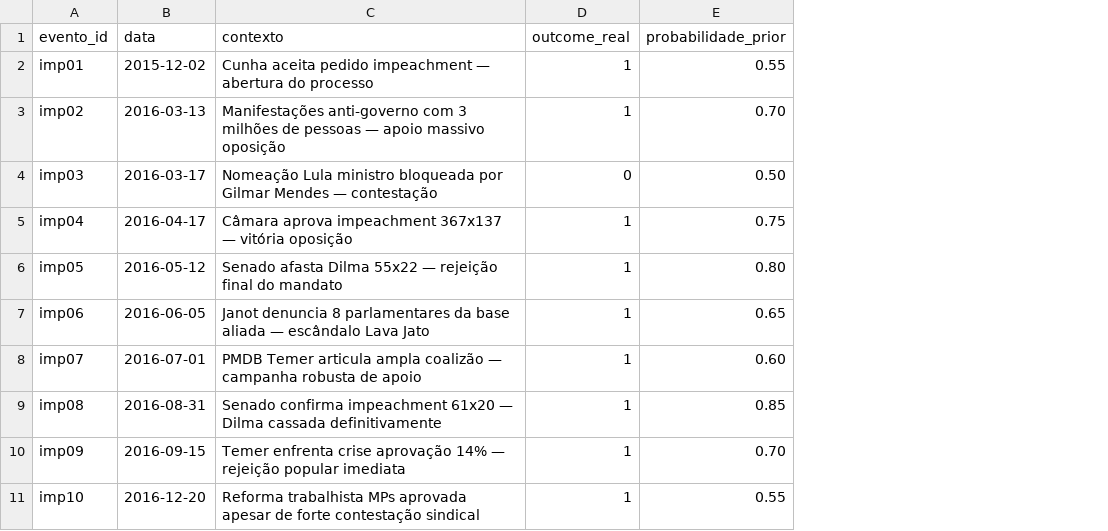
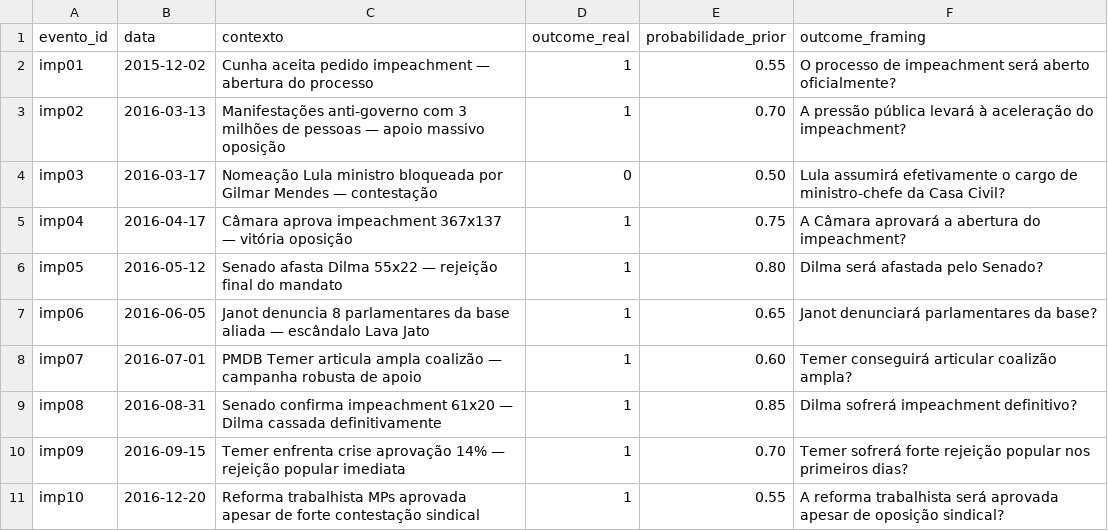
Before and after one commit to igormorais123/vila-inteia, a CSV file: data/backtest/impeachment_dilma_2016.csv, drawn as a sheet; the diff names each change by its address in the sheet, - before the commit and + after, or states it on an @@ line.

Commit message:
feat(onda135): explicit outcome_framing column desambigua pergunta (#89)
engine/backtest_real.py:
- carregar_dataset aceita coluna CSV opcional 'outcome_framing'
- consultar_panel(..., outcome_framing=None): quando fornecido,
  substitui pergunta genérica por pergunta específica concreta
- rodar_backtest propaga framing do evento

engine/backtest_acc.py: wired em simple panel path

data/backtest/impeachment_dilma_2016.csv: adicionado coluna
outcome_framing pra todos 10 eventos. Addresses Onda 133 failure
mode imp03 onde 'Nomeação Lula bloqueada' era ambíguo:
  - evento textual: bloqueio aconteceu (SIM)
  - outcome_real=0 pedia saber: Lula virou ministro? NÃO

Novo framing: 'Lula assumirá efetivamente o cargo de ministro-chefe
da Casa Civil?' — desambigua completamente.

Zero regression: backtest_real 18/18, test_ondas_25_27 28/28.

```diff
--- a/data/backtest/impeachment_dilma_2016.csv
+++ b/data/backtest/impeachment_dilma_2016.csv
+column F (outcome_framing), rows 2-11: O processo de impeachment será aberto oficialmente? | A pressão pública levará à aceleração do impeachment? | Lula assumirá efetivamente o cargo de ministro-chefe da Casa Civil? | A Câmara aprovará a abertura do impeachment? | Dilma será afastada pelo Senado? | Janot denunciará parlamentares da base? | Temer conseguirá articular coalizão ampla? | Dilma sofrerá impeachment definitivo? | Temer sofrerá forte rejeição popular nos primeiros dias? | A reforma trabalhista será aprovada apesar de oposição sindical?
```
Also changed, not shown: 2 other files.
